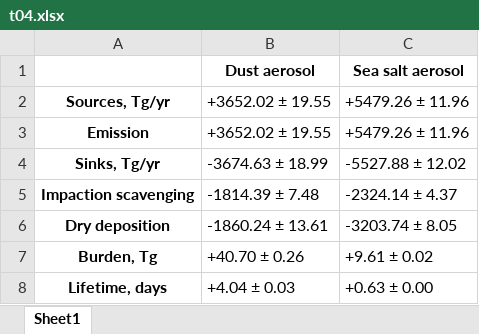
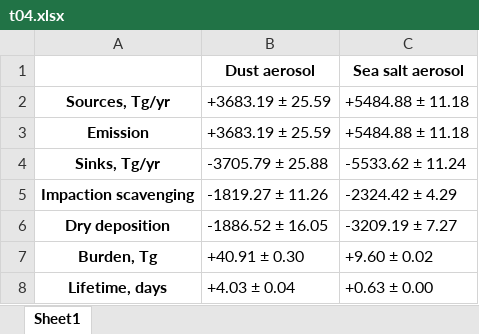
Before and after one commit to grandey/p17c-marc-comparison, an Excel workbook: analysis_draft2017b/csv/t04.xlsx, sheet Sheet1, drawn as a sheet; values as stored, in another font and other column widths than the file's, no borders; the diff names each change by its address in the sheet, - before the commit and + after, or states it on an @@ line.

```diff
--- a/analysis_draft2017b/csv/t04.xlsx (sheet Sheet1)
+++ b/analysis_draft2017b/csv/t04.xlsx (sheet Sheet1)
-B2:B3 (Dust aerosol): +3652.02 ± 19.55
+B2:B3 (Dust aerosol): +3683.19 ± 25.59
-C2:C3 (Sea salt aerosol): +5479.26 ± 11.96
+C2:C3 (Sea salt aerosol): +5484.88 ± 11.18
-B4 (Dust aerosol): -3674.63 ± 18.99
+B4 (Dust aerosol): -3705.79 ± 25.88
-C4 (Sea salt aerosol): -5527.88 ± 12.02
+C4 (Sea salt aerosol): -5533.62 ± 11.24
-B5 (Dust aerosol): -1814.39 ± 7.48
+B5 (Dust aerosol): -1819.27 ± 11.26
-C5 (Sea salt aerosol): -2324.14 ± 4.37
+C5 (Sea salt aerosol): -2324.42 ± 4.29
-B6 (Dust aerosol): -1860.24 ± 13.61
+B6 (Dust aerosol): -1886.52 ± 16.05
-C6 (Sea salt aerosol): -3203.74 ± 8.05
+C6 (Sea salt aerosol): -3209.19 ± 7.27
-B7 (Dust aerosol): +40.70 ± 0.26
+B7 (Dust aerosol): +40.91 ± 0.30
-C7 (Sea salt aerosol): +9.61 ± 0.02
+C7 (Sea salt aerosol): +9.60 ± 0.02
-B8 (Dust aerosol): +4.04 ± 0.03
+B8 (Dust aerosol): +4.03 ± 0.04
```
Also changed, not shown: analysis_draft2017b/csv/t02.xlsx, analysis_draft2017b/csv/t03.xlsx, 18 other files.
